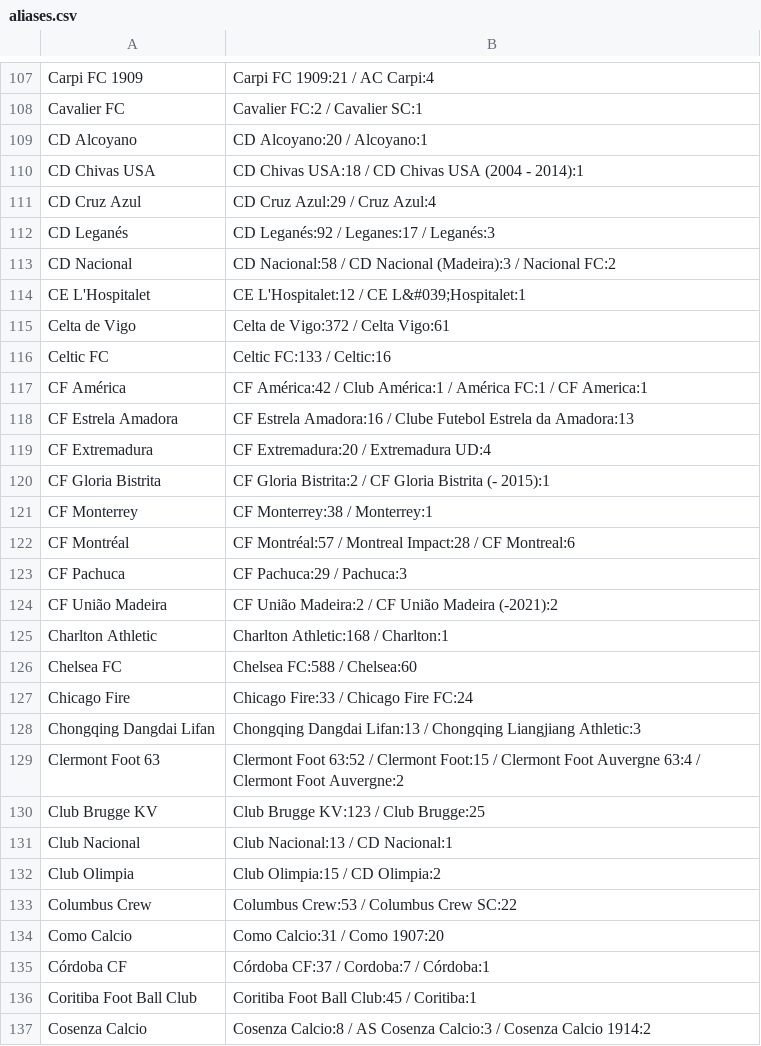
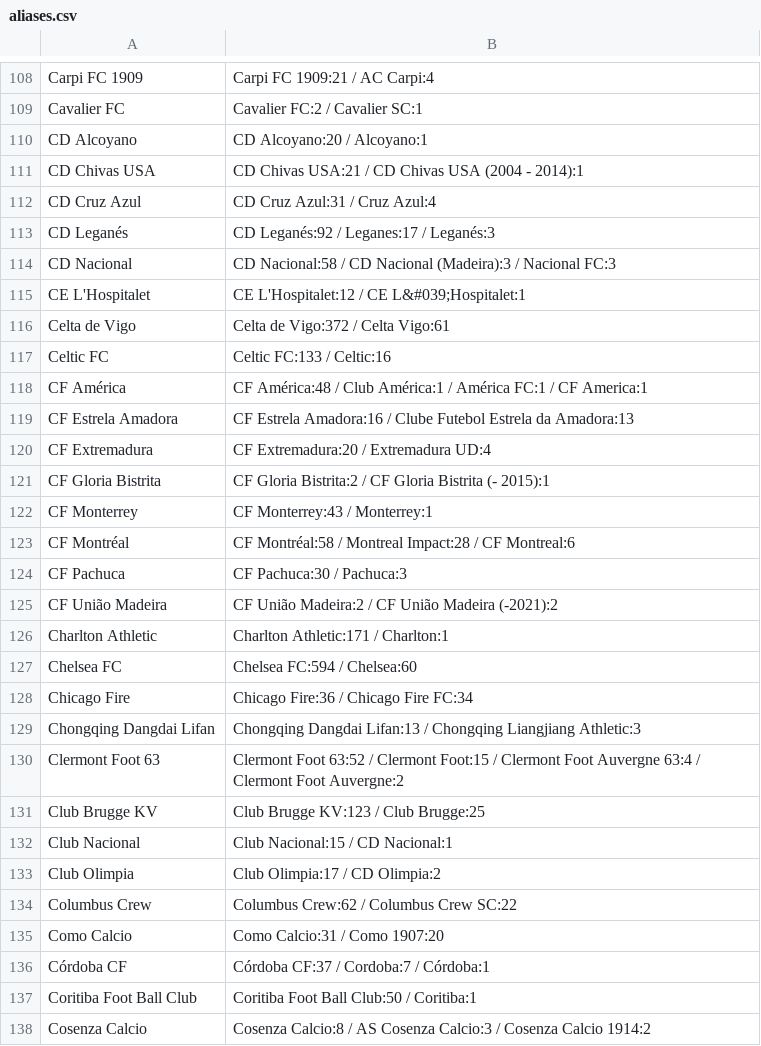
Before and after one commit to Juwon-Seo/soc, a CSV file: elo/aliases.csv, drawn as a sheet; only a part is shown, gaps mark what is left out; the diff covers the shown part only.

```diff
--- a/elo/aliases.csv
+++ b/elo/aliases.csv
@@ -109,6 +110,6 @@ Cavalier FC,Cavalier FC:2 / Cavalier SC:1
 CD Alcoyano,CD Alcoyano:20 / Alcoyano:1
-CD Chivas USA,CD Chivas USA:18 / CD Chivas USA (2004 - 2014):1
-CD Cruz Azul,CD Cruz Azul:29 / Cruz Azul:4
+CD Chivas USA,CD Chivas USA:21 / CD Chivas USA (2004 - 2014):1
+CD Cruz Azul,CD Cruz Azul:31 / Cruz Azul:4
 CD Leganés,CD Leganés:92 / Leganes:17 / Leganés:3
-CD Nacional,CD Nacional:58 / CD Nacional (Madeira):3 / Nacional FC:2
+CD Nacional,CD Nacional:58 / CD Nacional (Madeira):3 / Nacional FC:3
 CE L'Hospitalet,CE L'Hospitalet:12 / CE L&#039;Hospitalet:1
@@ -116,3 +117,3 @@ Celta de Vigo,Celta de Vigo:372 / Celta Vigo:61
 Celtic FC,Celtic FC:133 / Celtic:16
-CF América,CF América:42 / Club América:1 / América FC:1 / CF America:1
+CF América,CF América:48 / Club América:1 / América FC:1 / CF America:1
 CF Estrela Amadora,CF Estrela Amadora:16 / Clube Futebol Estrela da Amadora:13
@@ -120,9 +121,9 @@ CF Extremadura,CF Extremadura:20 / Extremadura UD:4
 CF Gloria Bistrita,CF Gloria Bistrita:2 / CF Gloria Bistrita (- 2015):1
-CF Monterrey,CF Monterrey:38 / Monterrey:1
-CF Montréal,CF Montréal:57 / Montreal Impact:28 / CF Montreal:6
-CF Pachuca,CF Pachuca:29 / Pachuca:3
+CF Monterrey,CF Monterrey:43 / Monterrey:1
+CF Montréal,CF Montréal:58 / Montreal Impact:28 / CF Montreal:6
+CF Pachuca,CF Pachuca:30 / Pachuca:3
 CF União Madeira,CF União Madeira:2 / CF União Madeira (-2021):2
-Charlton Athletic,Charlton Athletic:168 / Charlton:1
-Chelsea FC,Chelsea FC:588 / Chelsea:60
-Chicago Fire,Chicago Fire:33 / Chicago Fire FC:24
+Charlton Athletic,Charlton Athletic:171 / Charlton:1
+Chelsea FC,Chelsea FC:594 / Chelsea:60
+Chicago Fire,Chicago Fire:36 / Chicago Fire FC:34
 Chongqing Dangdai Lifan,Chongqing Dangdai Lifan:13 / Chongqing Liangjiang Athletic:3
@@ -130,8 +131,8 @@ Clermont Foot 63,Clermont Foot 63:52 / Clermont Foot:15 / Clermont Foot Auvergne
 Club Brugge KV,Club Brugge KV:123 / Club Brugge:25
-Club Nacional,Club Nacional:13 / CD Nacional:1
-Club Olimpia,Club Olimpia:15 / CD Olimpia:2
-Columbus Crew,Columbus Crew:53 / Columbus Crew SC:22
+Club Nacional,Club Nacional:15 / CD Nacional:1
+Club Olimpia,Club Olimpia:17 / CD Olimpia:2
+Columbus Crew,Columbus Crew:62 / Columbus Crew SC:22
 Como Calcio,Como Calcio:31 / Como 1907:20
 Córdoba CF,Córdoba CF:37 / Cordoba:7 / Córdoba:1
-Coritiba Foot Ball Club,Coritiba Foot Ball Club:45 / Coritiba:1
+Coritiba Foot Ball Club,Coritiba Foot Ball Club:50 / Coritiba:1
 Cosenza Calcio,Cosenza Calcio:8 / AS Cosenza Calcio:3 / Cosenza Calcio 1914:2
```
Also changed, not shown: 4 added rows, 1 removed row and 73 edited cells elsewhere in this file, 16 other files.
